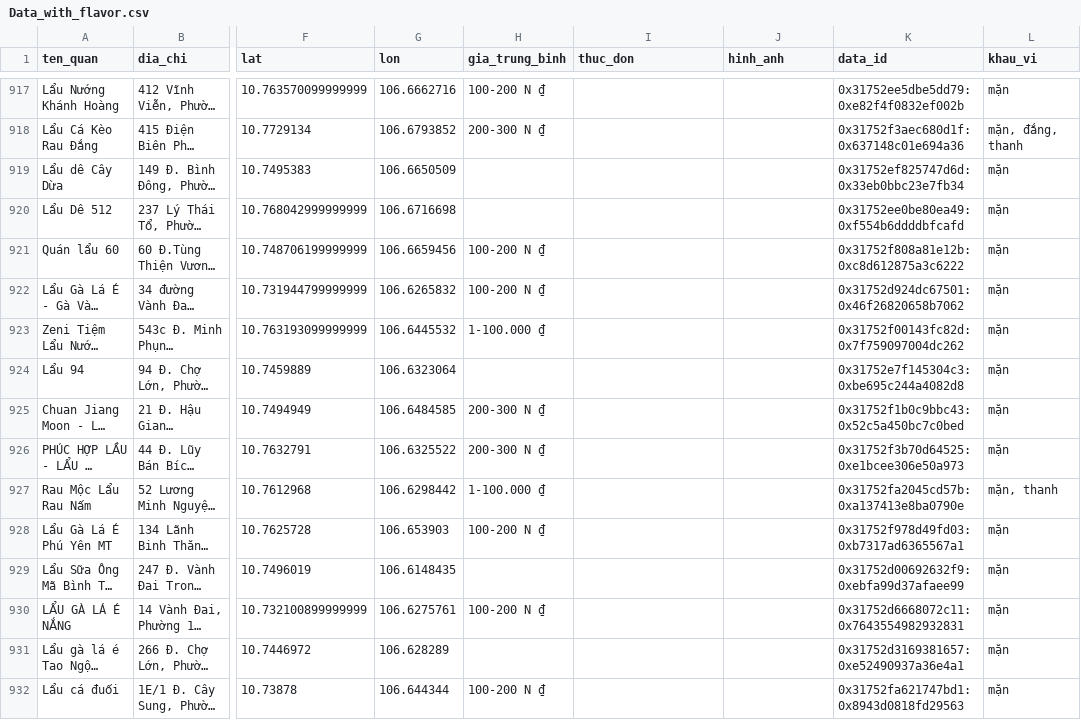
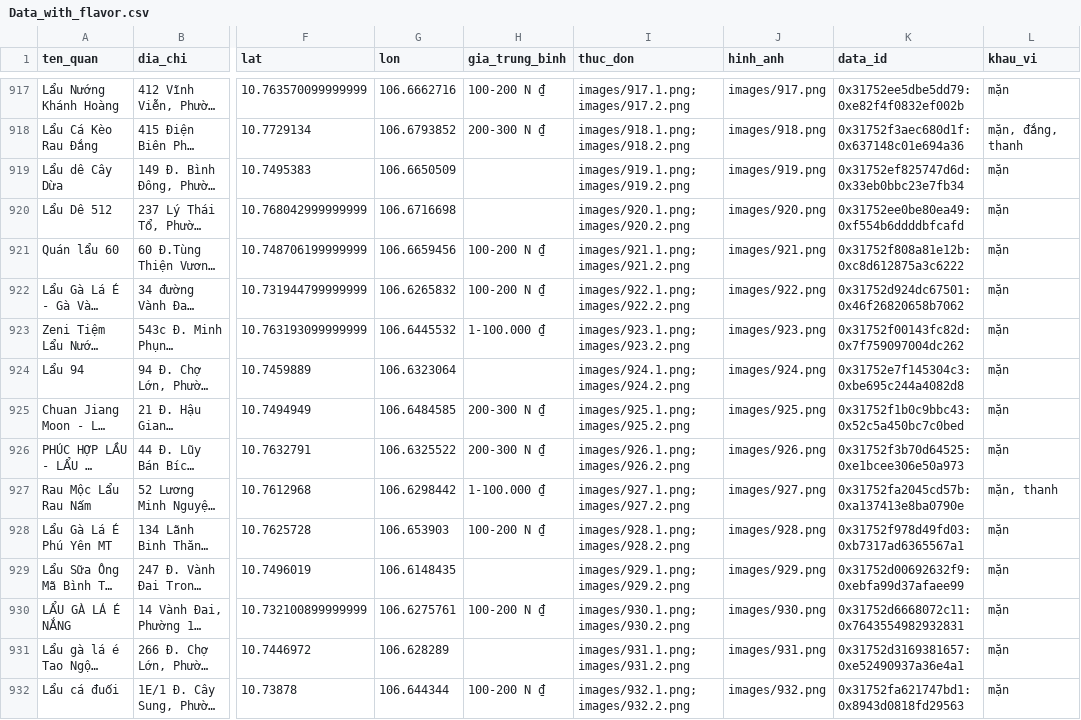
Before and after one commit to mkbang2411-oss/TDTT---U-I-A, a CSV file: backend/Data_with_flavor.csv, drawn as a sheet; only a part is shown, gaps mark what is left out; long unchanged cells end in …; the diff covers the shown part only; the diff names each change by its address in the sheet, - before the commit and + after, or states it on an @@ line.

```diff
--- a/backend/Data_with_flavor.csv
+++ b/backend/Data_with_flavor.csv
-I917 (thuc_don): (empty)
+I917 (thuc_don): images/917.1.png;images/917.2.png
-J917 (hinh_anh): (empty)
+J917 (hinh_anh): images/917.png
-I918 (thuc_don): (empty)
+I918 (thuc_don): images/918.1.png;images/918.2.png
-J918 (hinh_anh): (empty)
+J918 (hinh_anh): images/918.png
-I919 (thuc_don): (empty)
+I919 (thuc_don): images/919.1.png;images/919.2.png
-J919 (hinh_anh): (empty)
+J919 (hinh_anh): images/919.png
-I920 (thuc_don): (empty)
+I920 (thuc_don): images/920.1.png;images/920.2.png
-J920 (hinh_anh): (empty)
+J920 (hinh_anh): images/920.png
-I921 (thuc_don): (empty)
+I921 (thuc_don): images/921.1.png;images/921.2.png
-J921 (hinh_anh): (empty)
+J921 (hinh_anh): images/921.png
-I922 (thuc_don): (empty)
+I922 (thuc_don): images/922.1.png;images/922.2.png
-J922 (hinh_anh): (empty)
+J922 (hinh_anh): images/922.png
-I923 (thuc_don): (empty)
+I923 (thuc_don): images/923.1.png;images/923.2.png
-J923 (hinh_anh): (empty)
+J923 (hinh_anh): images/923.png
-I924 (thuc_don): (empty)
+I924 (thuc_don): images/924.1.png;images/924.2.png
-J924 (hinh_anh): (empty)
+J924 (hinh_anh): images/924.png
-I925 (thuc_don): (empty)
+I925 (thuc_don): images/925.1.png;images/925.2.png
-J925 (hinh_anh): (empty)
+J925 (hinh_anh): images/925.png
-I926 (thuc_don): (empty)
+I926 (thuc_don): images/926.1.png;images/926.2.png
-J926 (hinh_anh): (empty)
+J926 (hinh_anh): images/926.png
-I927 (thuc_don): (empty)
+I927 (thuc_don): images/927.1.png;images/927.2.png
-J927 (hinh_anh): (empty)
+J927 (hinh_anh): images/927.png
-I928 (thuc_don): (empty)
+I928 (thuc_don): images/928.1.png;images/928.2.png
-J928 (hinh_anh): (empty)
+J928 (hinh_anh): images/928.png
-I929 (thuc_don): (empty)
+I929 (thuc_don): images/929.1.png;images/929.2.png
-J929 (hinh_anh): (empty)
+J929 (hinh_anh): images/929.png
-I930 (thuc_don): (empty)
+I930 (thuc_don): images/930.1.png;images/930.2.png
-J930 (hinh_anh): (empty)
+J930 (hinh_anh): images/930.png
-I931 (thuc_don): (empty)
+I931 (thuc_don): images/931.1.png;images/931.2.png
-J931 (hinh_anh): (empty)
+J931 (hinh_anh): images/931.png
-I932 (thuc_don): (empty)
+I932 (thuc_don): images/932.1.png;images/932.2.png
-J932 (hinh_anh): (empty)
+J932 (hinh_anh): images/932.png
```
Also changed, not shown: 168 edited cells elsewhere in this file.
